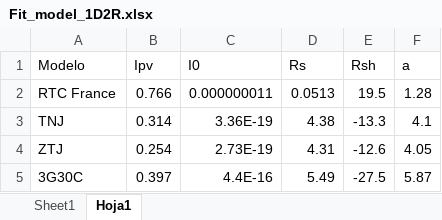
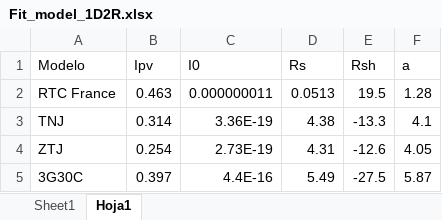
Before and after one commit to temisAP/Trabajos_GGE, an Excel workbook: Trabajo_3/Fit_model_1D2R.xlsx, sheet Hoja1, drawn as a sheet; values as stored, in another font and other column widths than the file's, no borders; the diff names each change by its address in the sheet, - before the commit and + after, or states it on an @@ line.

```diff
--- a/Trabajo_3/Fit_model_1D2R.xlsx (sheet Hoja1)
+++ b/Trabajo_3/Fit_model_1D2R.xlsx (sheet Hoja1)
-B2 (Ipv): 0.766
+B2 (Ipv): 0.463
```
Also changed, not shown: Trabajo_3/Fit_model_1D2R_numeric.xlsx, 8 other files.
